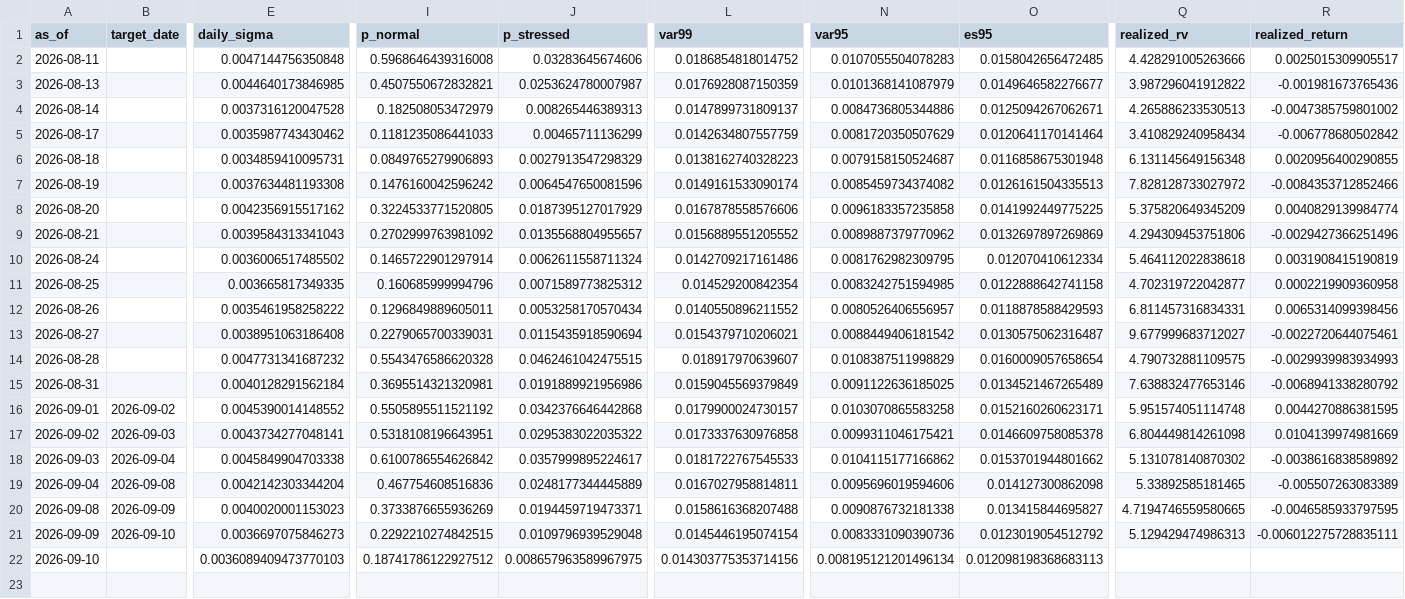
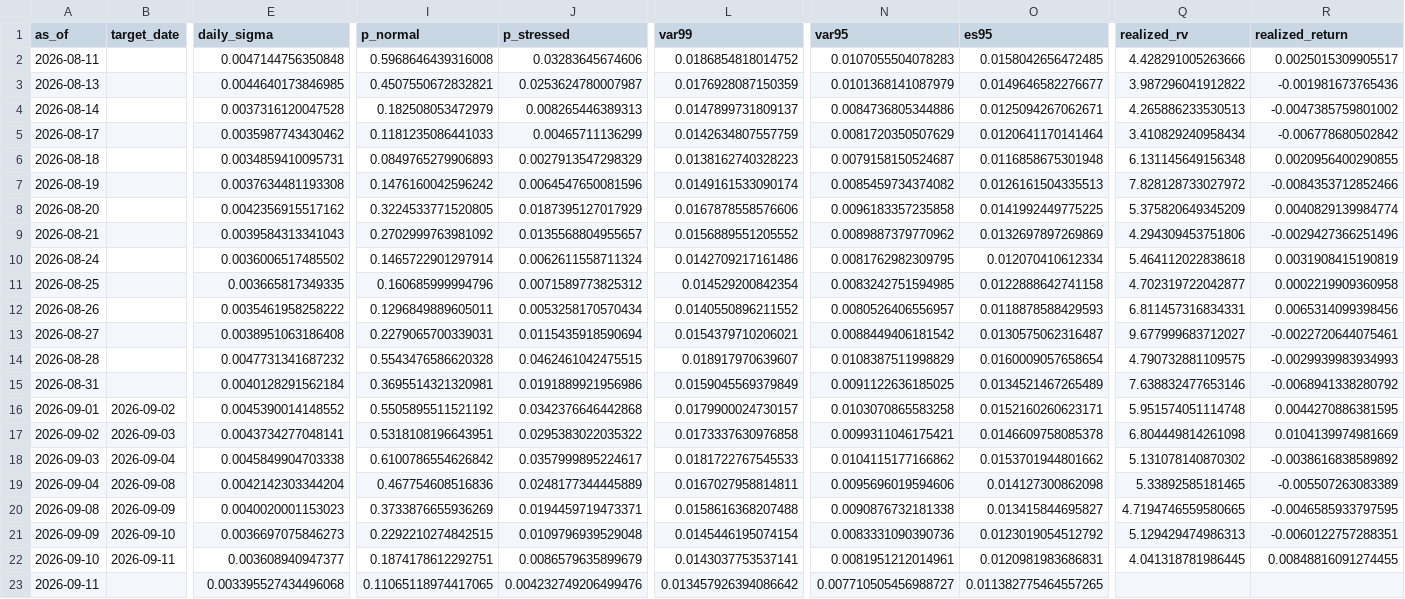
Before and after one commit to gracebianchi/volatility-forecaster, a CSV file: data/forecasts/history.csv, drawn as a sheet; only a part is shown, gaps mark what is left out; rows hold the shown columns only; the diff covers the shown part only; the diff names each change by its address in the sheet, - before the commit and + after, or states it on an @@ line.

```diff
--- a/data/forecasts/history.csv
+++ b/data/forecasts/history.csv
-R21 (realized_return): -0.006012275728835111
+R21 (realized_return): -0.0060122757288351
-B22 (target_date): (empty)
+B22 (target_date): 2026-09-11
-E22 (daily_sigma): 0.0036089409473770103
+E22 (daily_sigma): 0.003608940947377
-I22 (p_normal): 0.18741786122927512
+I22 (p_normal): 0.1874178612292751
-J22 (p_stressed): 0.008657963589967975
+J22 (p_stressed): 0.0086579635899679
-L22 (var99): 0.014303775353714156
+L22 (var99): 0.0143037753537141
-N22 (var95): 0.008195121201496134
+N22 (var95): 0.0081951212014961
-O22 (es95): 0.012098198368683113
+O22 (es95): 0.0120981983686831
-Q22 (realized_rv): (empty)
+Q22 (realized_rv): 4.041318781986445
-R22 (realized_return): (empty)
+R22 (realized_return): 0.00848816091274455
+row 23: 2026-09-11 |  | 0.003395527434496068 | 0.11065118974417065 | 0.004232749206499476 | 0.013457926394086642 | 0.007710505456988727 | 0.011382775464557265
```
Also changed, not shown: 2 edited cells elsewhere in this file, 3 other files.
